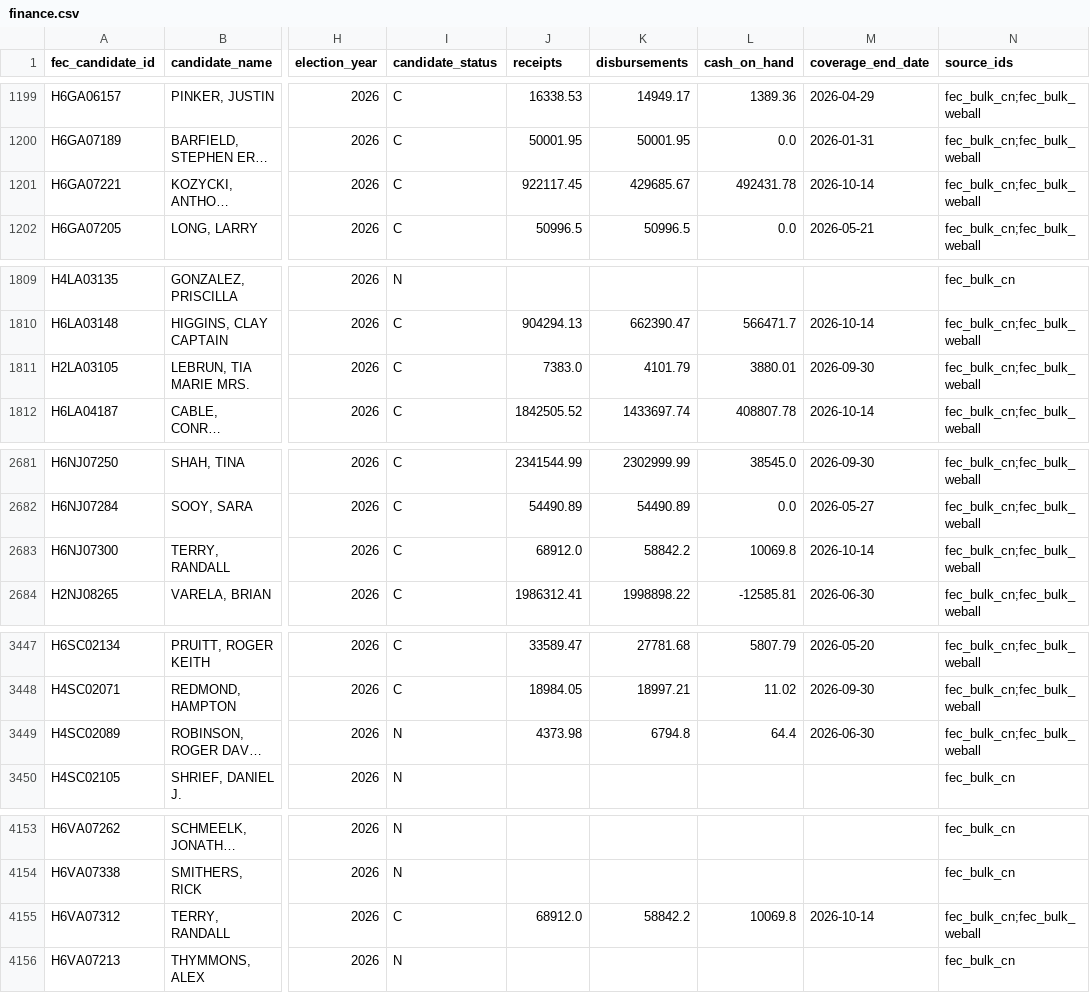
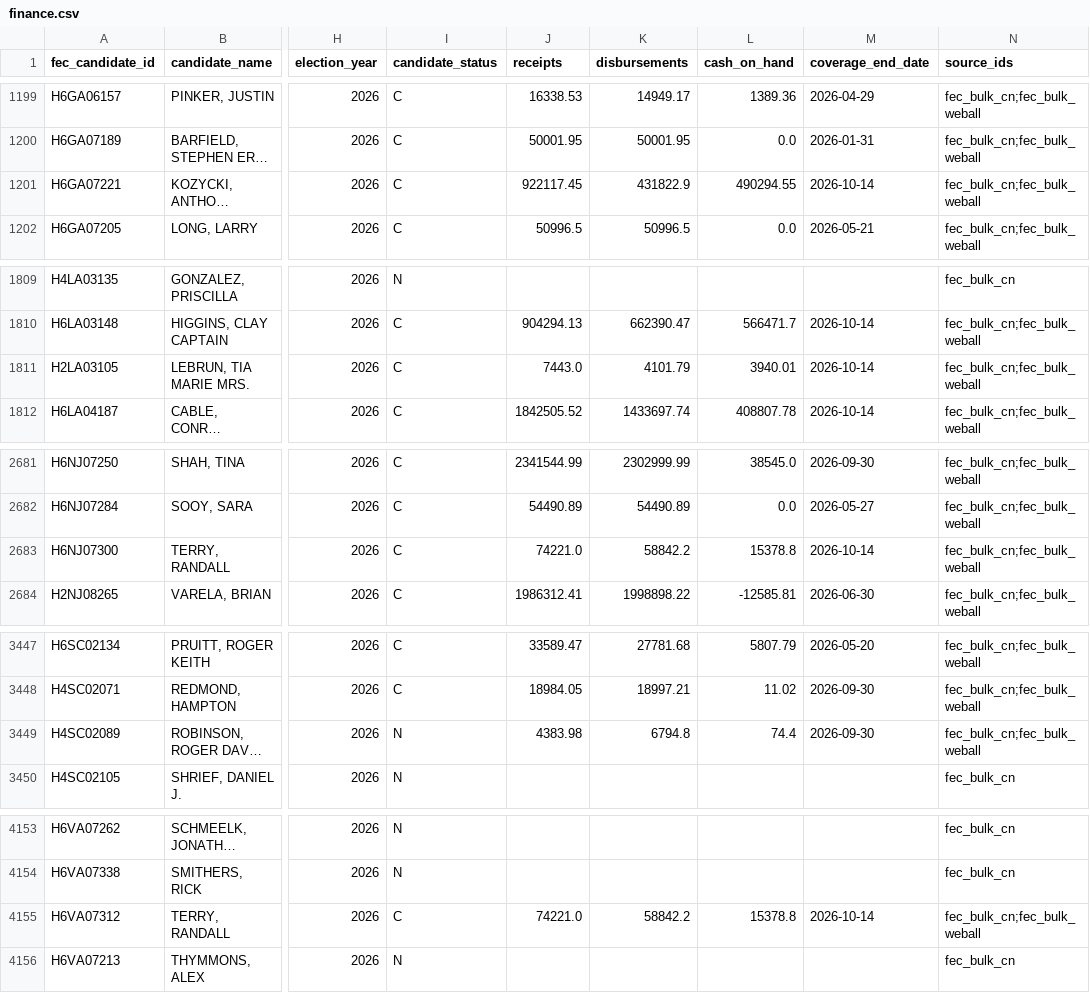
Before and after one commit to TMHSDigital/USA-Election-Tracker, a CSV file: fec/finance.csv, drawn as a sheet; only a part is shown, gaps mark what is left out; long unchanged cells end in …; the diff covers the shown part only; the diff names each change by its address in the sheet, - before the commit and + after, or states it on an @@ line.

```diff
--- a/fec/finance.csv
+++ b/fec/finance.csv
-K1201 (disbursements): 429685.67
+K1201 (disbursements): 431822.9
-L1201 (cash_on_hand): 492431.78
+L1201 (cash_on_hand): 490294.55
-J1811 (receipts): 7383.0
+J1811 (receipts): 7443.0
-L1811 (cash_on_hand): 3880.01
+L1811 (cash_on_hand): 3940.01
-M1811 (coverage_end_date): 2026-09-30
+M1811 (coverage_end_date): 2026-10-14
-J2683 (receipts): 68912.0
+J2683 (receipts): 74221.0
-L2683 (cash_on_hand): 10069.8
+L2683 (cash_on_hand): 15378.8
-J3449 (receipts): 4373.98
+J3449 (receipts): 4383.98
-L3449 (cash_on_hand): 64.4
+L3449 (cash_on_hand): 74.4
-M3449 (coverage_end_date): 2026-06-30
+M3449 (coverage_end_date): 2026-09-30
-J4155 (receipts): 68912.0
+J4155 (receipts): 74221.0
-L4155 (cash_on_hand): 10069.8
+L4155 (cash_on_hand): 15378.8
```
Also changed, not shown: 22 edited cells elsewhere in this file, 8 other files.
